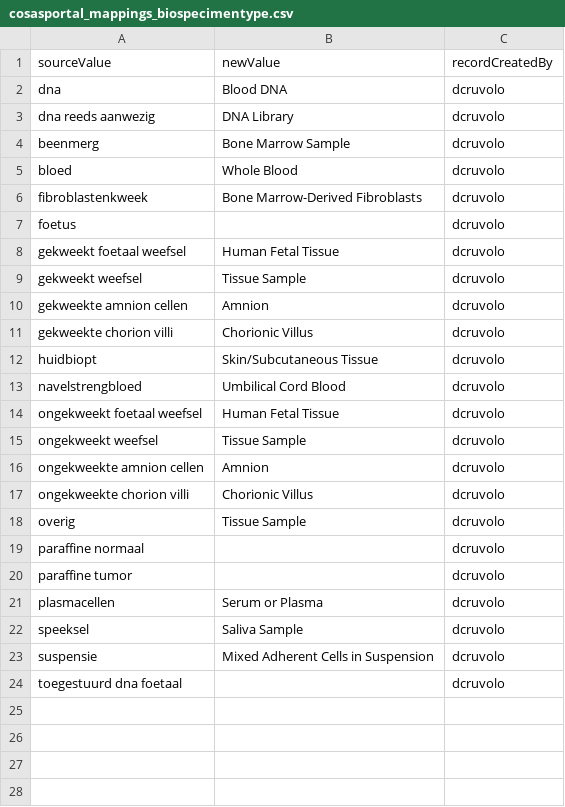
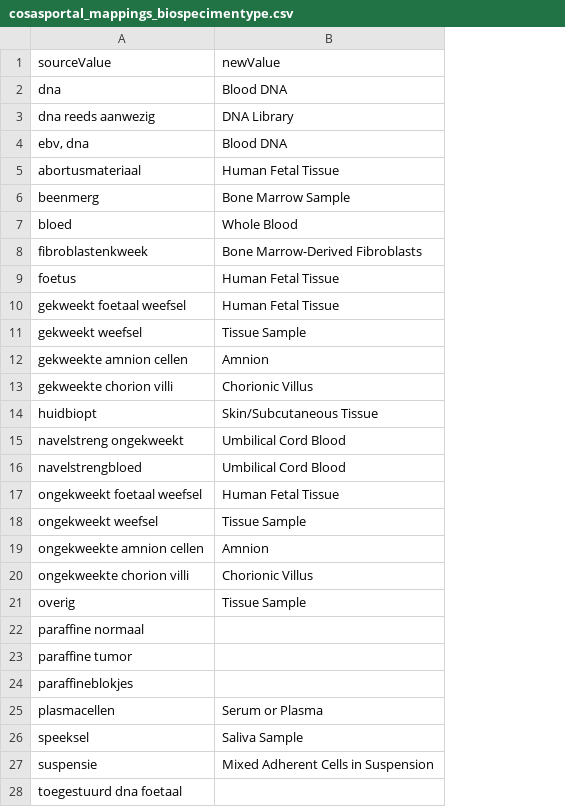
Before and after one commit to molgenis/projects-rd-cosas, a CSV file: dist/cosasportal_mappings_biospecimentype.csv, drawn as a sheet; removed rows and columns are numbered as before the commit, all else as after; the diff names each change by its address in the sheet, - before the commit and + after, or states it on an @@ line.

Commit message:
updated biospecimentype mappings

```diff
--- a/dist/cosasportal_mappings_biospecimentype.csv
+++ b/dist/cosasportal_mappings_biospecimentype.csv
-column C (recordCreatedBy), rows 2-24: all dcruvolo
+row 4: ebv, dna | Blood DNA
+row 5: abortusmateriaal | Human Fetal Tissue
-B9 (newValue): (empty)
+B9 (newValue): Human Fetal Tissue
+row 15: navelstreng ongekweekt | Umbilical Cord Blood
+row 24: paraffineblokjes
```
